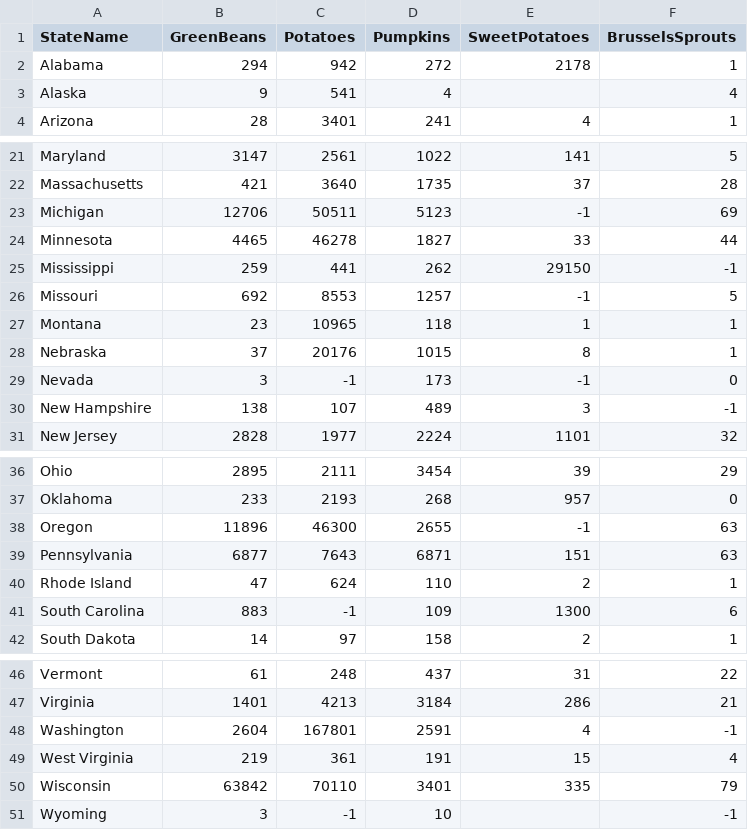
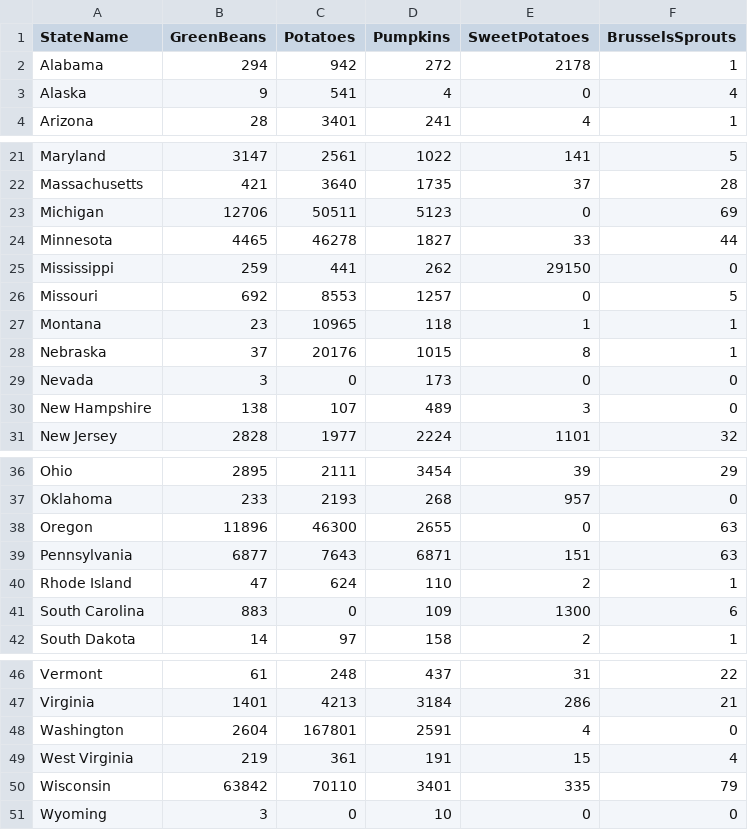
Before and after one commit to NickiSmith/d3-demo, a CSV file: data/ThanksgivingCrops.csv, drawn as a sheet; only a part is shown, gaps mark what is left out; the diff covers the shown part only.

Commit message:
d3 update
End of module 2-4 lesson 1; resolved dataset issue by replacing all blanks (no data reported), D (data not disclosed), and Z (<0.5 acres) with zero values.

```diff
--- a/data/ThanksgivingCrops.csv
+++ b/data/ThanksgivingCrops.csv
@@ -2,3 +2,3 @@ StateName,GreenBeans,Potatoes,Pumpkins,SweetPotatoes,BrusselsSprouts
 Alabama,294,942,272,2178,1
-Alaska,9,541,4,,4
+Alaska,9,541,4,0,4
 Arizona,28,3401,241,4,1
@@ -22,10 +22,10 @@ Maryland,3147,2561,1022,141,5
 Massachusetts,421,3640,1735,37,28
-Michigan,12706,50511,5123,-1,69
+Michigan,12706,50511,5123,0,69
 Minnesota,4465,46278,1827,33,44
-Mississippi,259,441,262,29150,-1
-Missouri,692,8553,1257,-1,5
+Mississippi,259,441,262,29150,0
+Missouri,692,8553,1257,0,5
 Montana,23,10965,118,1,1
 Nebraska,37,20176,1015,8,1
-Nevada,3,-1,173,-1,0
-New Hampshire,138,107,489,3,-1
+Nevada,3,0,173,0,0
+New Hampshire,138,107,489,3,0
 New Jersey,2828,1977,2224,1101,32
@@ -37,6 +37,6 @@ Ohio,2895,2111,3454,39,29
 Oklahoma,233,2193,268,957,0
-Oregon,11896,46300,2655,-1,63
+Oregon,11896,46300,2655,0,63
 Pennsylvania,6877,7643,6871,151,63
 Rhode Island,47,624,110,2,1
-South Carolina,883,-1,109,1300,6
+South Carolina,883,0,109,1300,6
 South Dakota,14,97,158,2,1
@@ -47,5 +47,5 @@ Vermont,61,248,437,31,22
 Virginia,1401,4213,3184,286,21
-Washington,2604,167801,2591,4,-1
+Washington,2604,167801,2591,4,0
 West Virginia,219,361,191,15,4
 Wisconsin,63842,70110,3401,335,79
-Wyoming,3,-1,10,,-1
+Wyoming,3,0,10,0,0
```
Also changed, not shown: 1 edited cell elsewhere in this file, 1 other file.
